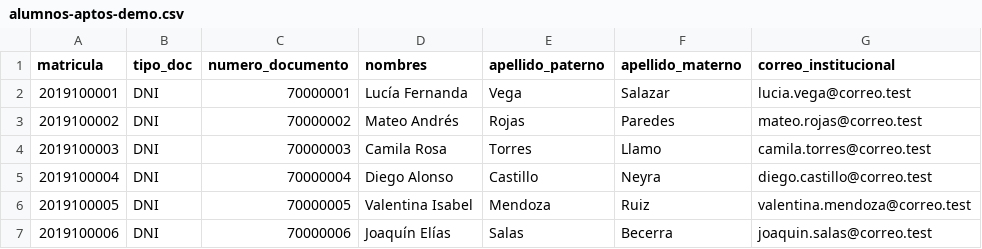
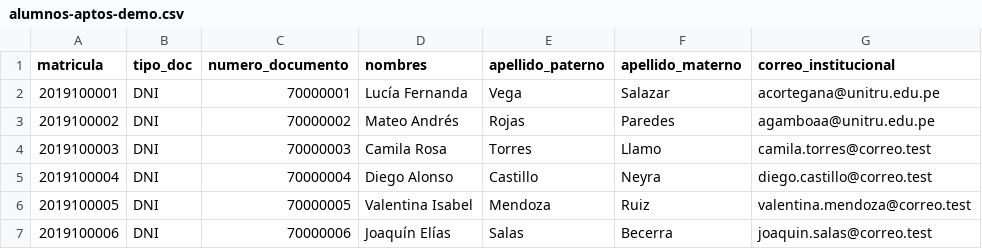
Before and after one commit to Alex300VA24/project-portal-gestion-direccion-escuela, a CSV file: docs/seguimiento-egresado/datos/alumnos-aptos-demo.csv, drawn as a sheet.

Commit message:
feat(egresado): campañas con estado por fechas, detalle en ventana y recordatorio a pendientes

```diff
--- a/docs/seguimiento-egresado/datos/alumnos-aptos-demo.csv
+++ b/docs/seguimiento-egresado/datos/alumnos-aptos-demo.csv
@@ -1,4 +1,4 @@
 matricula,tipo_doc,numero_documento,nombres,apellido_paterno,apellido_materno,correo_institucional
-2019100001,DNI,70000001,Lucía Fernanda,Vega,Salazar,lucia.vega@correo.test
-2019100002,DNI,70000002,Mateo Andrés,Rojas,Paredes,mateo.rojas@correo.test
+2019100001,DNI,70000001,Lucía Fernanda,Vega,Salazar,acortegana@unitru.edu.pe
+2019100002,DNI,70000002,Mateo Andrés,Rojas,Paredes,agamboaa@unitru.edu.pe
 2019100003,DNI,70000003,Camila Rosa,Torres,Llamo,camila.torres@correo.test
```
Also changed, not shown: 27 other files.
